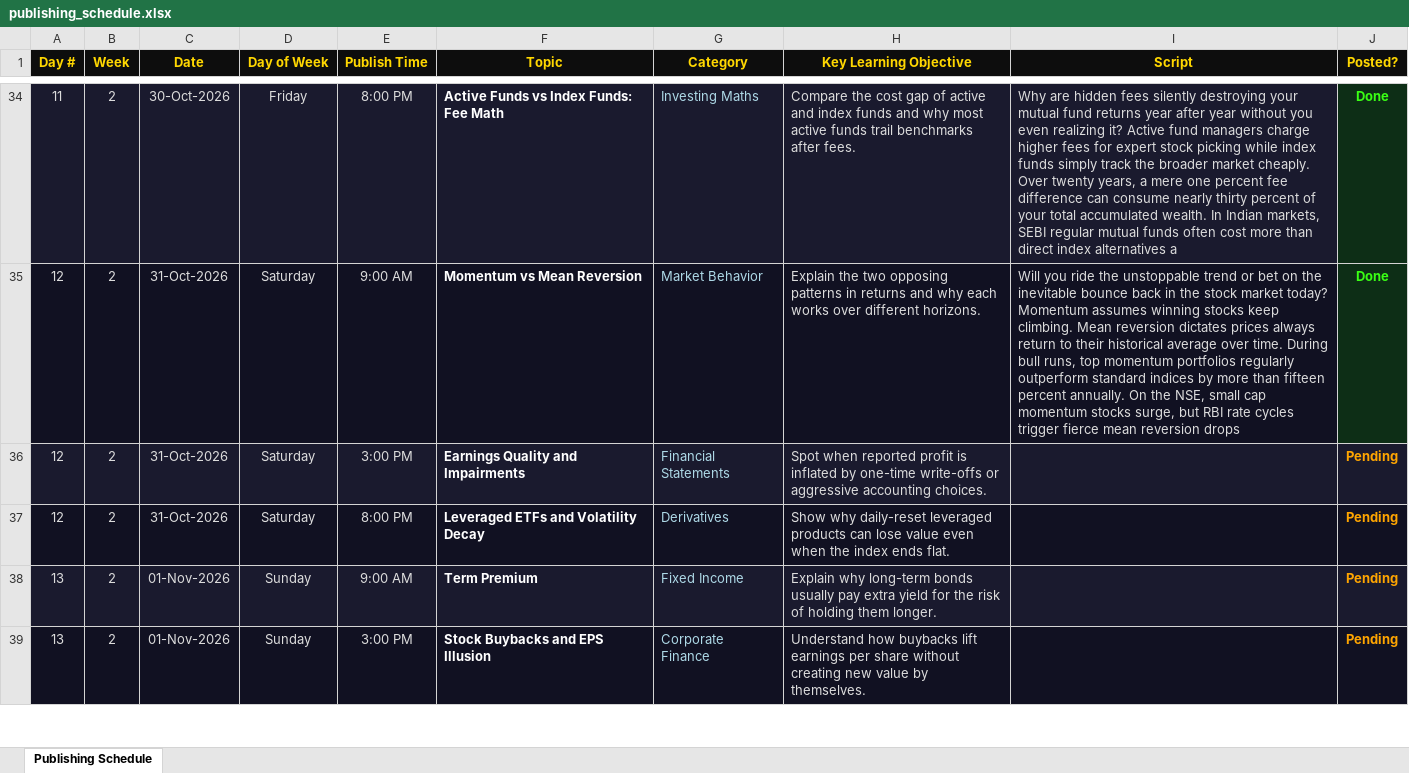
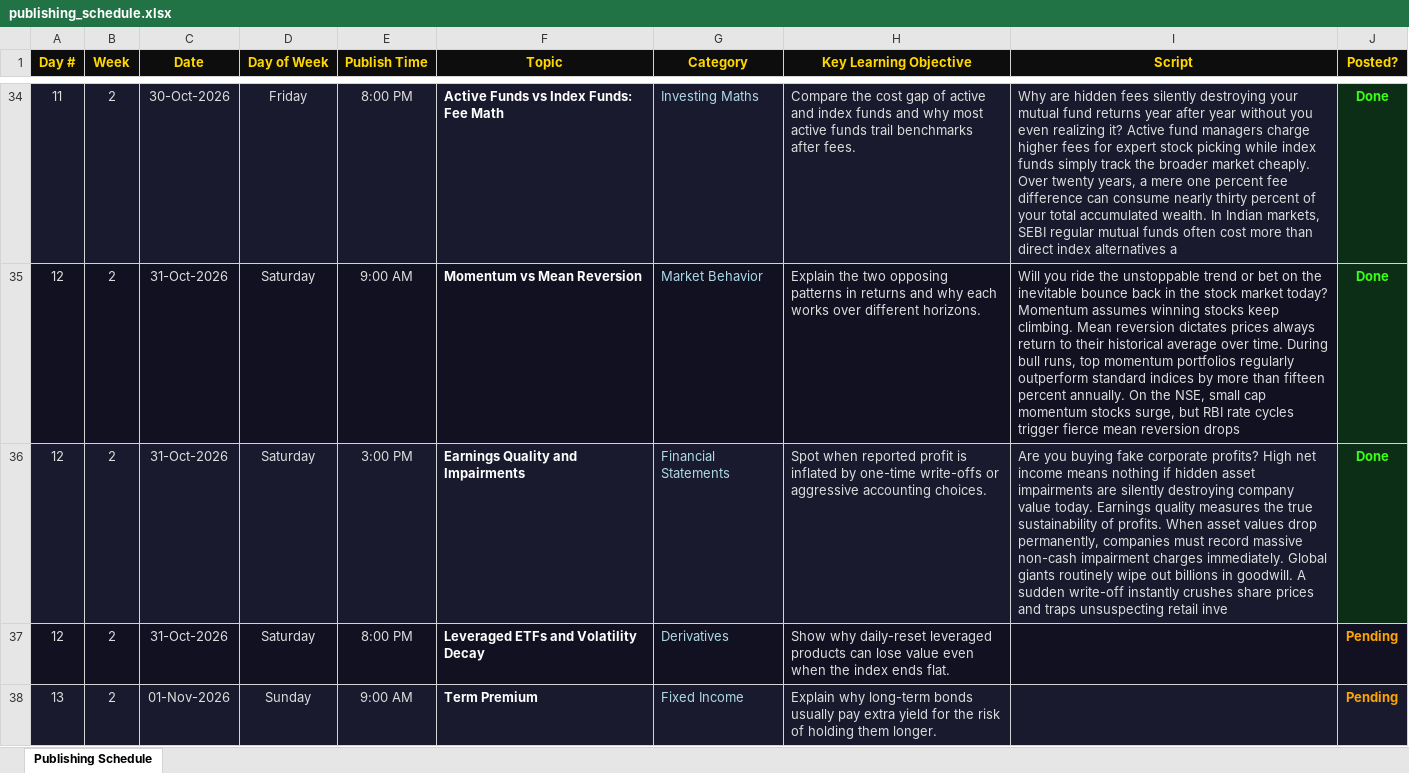
Before and after one commit to Abhishek-Aryan/Finance-shorts, an Excel workbook: data/publishing_schedule.xlsx, sheet Publishing Schedule, drawn as a sheet; only a part is shown, gaps mark what is left out; the shorter side is filled out with more unchanged rows; values as stored, in another font and other column widths than the file's, no borders; the diff names each change by its address in the sheet, - before the commit and + after, or states it on an @@ line.

```diff
--- a/data/publishing_schedule.xlsx (sheet Publishing Schedule)
+++ b/data/publishing_schedule.xlsx (sheet Publishing Schedule)
-I36 (Script): (empty)
+I36 (Script): Are you buying fake corporate profits? High net income means nothing if hidden asset impairments are silently destroying company value today. Earnings quality measures the true sustainability of profits. When asset values drop permanently, companies must record massive non-cash impairment charges immediately. Global giants routinely wipe out billions in goodwill. A sudden write-off instantly crushes share prices and traps unsuspecting retail inve
-J36 (Posted?): Pending
+J36 (Posted?): Done
-J36 text colour: #FFA500
+J36 text colour: #39FF14
```
Also changed, not shown: 1 other file.
